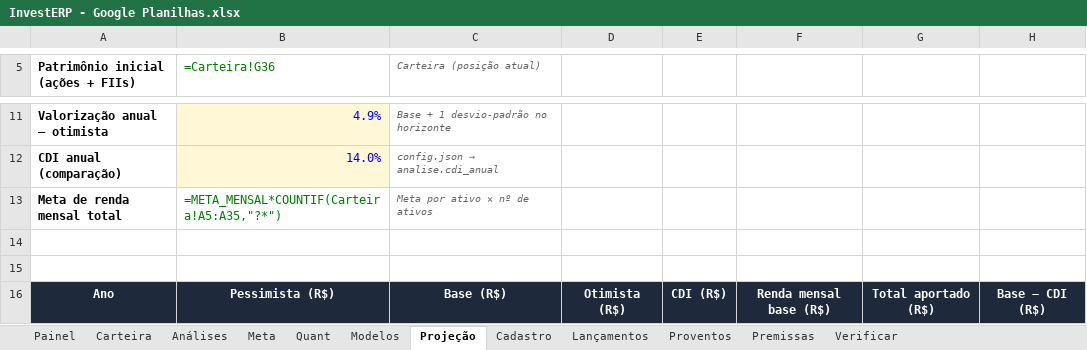
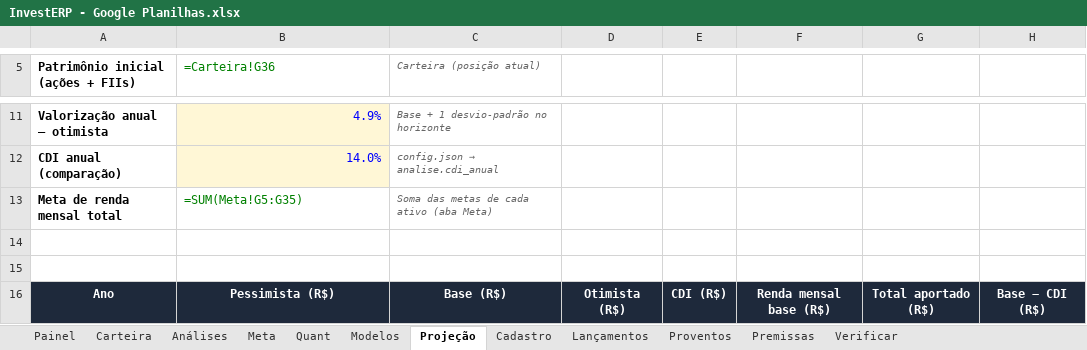
Before and after one commit to Mattttheus/Projeto-invest, an Excel workbook: google/InvestERP - Google Planilhas.xlsx, sheet Projeção, drawn as a sheet; only a part is shown, gaps mark what is left out; values as stored, in another font and other column widths than the file's, no borders; formulas without a stored value are shown as written; charts and pictures and conditional formats not drawn; the diff names each change by its address in the sheet, - before the commit and + after, or states it on an @@ line.

```diff
--- a/google/InvestERP - Google Planilhas.xlsx (sheet Projeção)
+++ b/google/InvestERP - Google Planilhas.xlsx (sheet Projeção)
-B13 (=Carteira!G36): =META_MENSAL*COUNTIF(Carteira!A5:A35,"?*")
+B13 (=Carteira!G36): =SUM(Meta!G5:G35)
-C13 (Carteira (posição atual)): Meta por ativo × nº de ativos
+C13 (Carteira (posição atual)): Soma das metas de cada ativo (aba Meta)
```
Also changed, not shown: sheet Meta, sheet Carteira, sheet Painel, sheet Premissas, saida/Gestao de investimentos.xlsm, 16 other files.
